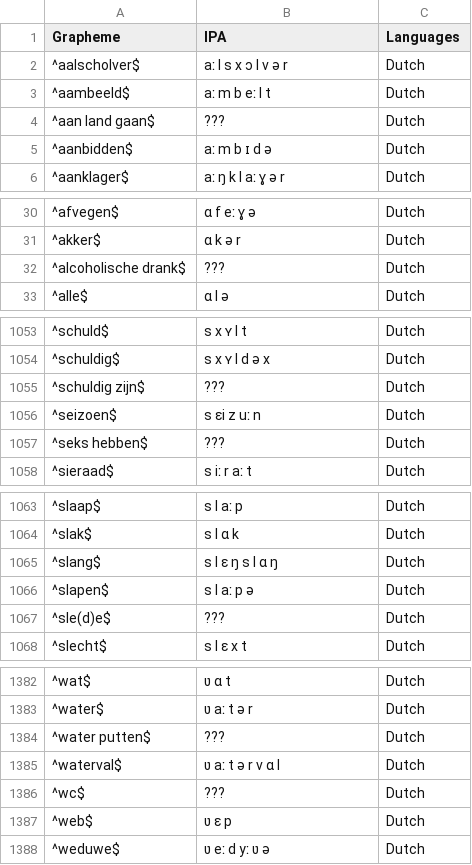
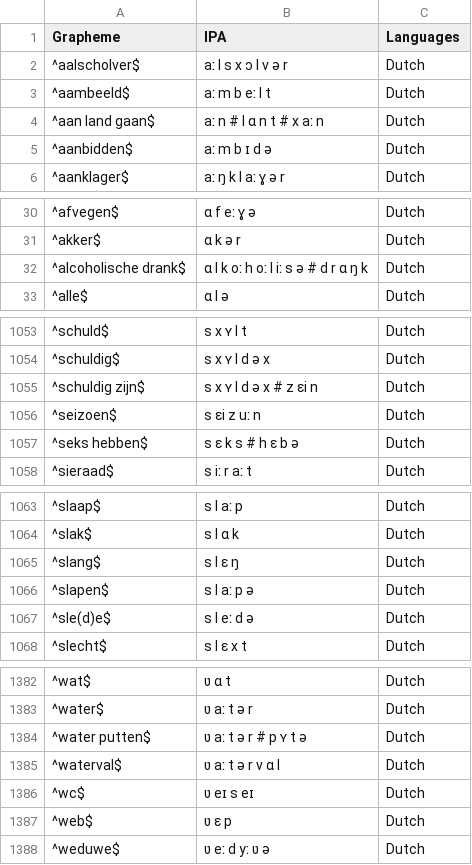
Before and after one commit to natalia-morozova/wold, a TSV file: individual/dutc1256.profile.tsv, drawn as a sheet; only a part is shown, gaps mark what is left out; the diff covers the shown part only.

```diff
--- a/individual/dutc1256.profile.tsv
+++ b/individual/dutc1256.profile.tsv
@@ -3,3 +3,3 @@ Grapheme	IPA	Languages
 ^aambeeld$	aː m b eː l t	Dutch
-^aan land gaan$	???	Dutch
+^aan land gaan$	aː n # l ɑ n t # x aː n	Dutch
 ^aanbidden$	aː m b ɪ d ə	Dutch
@@ -31,3 +31,3 @@ Grapheme	IPA	Languages
 ^akker$	ɑ k ə r	Dutch
-^alcoholische drank$	???	Dutch
+^alcoholische drank$	ɑ l k oː h oː l iː s ə # d r ɑ ŋ k	Dutch
 ^alle$	ɑ l ə	Dutch
@@ -1054,5 +1054,5 @@ Grapheme	IPA	Languages
 ^schuldig$	s x ʏ l d ə x	Dutch
-^schuldig zijn$	???	Dutch
+^schuldig zijn$	s x ʏ l d ə x # z ɛi n	Dutch
 ^seizoen$	s ɛi z uː n	Dutch
-^seks hebben$	???	Dutch
+^seks hebben$	s ɛ k s # h ɛ b ə	Dutch
 ^sieraad$	s iː r aː t	Dutch
@@ -1064,5 +1064,5 @@ Grapheme	IPA	Languages
 ^slak$	s l ɑ k	Dutch
-^slang$	s l ɛ ŋ s l ɑ ŋ	Dutch
+^slang$	s l ɛ ŋ	Dutch
 ^slapen$	s l aː p ə	Dutch
-^sle(d)e$	???	Dutch
+^sle(d)e$	s l eː d ə	Dutch
 ^slecht$	s l ɛ x t	Dutch
@@ -1383,5 +1383,5 @@ Grapheme	IPA	Languages
 ^water$	ʋ aː t ə r	Dutch
-^water putten$	???	Dutch
+^water putten$	ʋ aː t ə r # p ʏ t ə	Dutch
 ^waterval$	ʋ aː t ə r v ɑ l	Dutch
-^wc$	???	Dutch
+^wc$	ʋ eɪ s eɪ	Dutch
 ^web$	ʋ ɛ p	Dutch
```
Also changed, not shown: 61 edited cells elsewhere in this file, individual/stan1293.profile.tsv.
